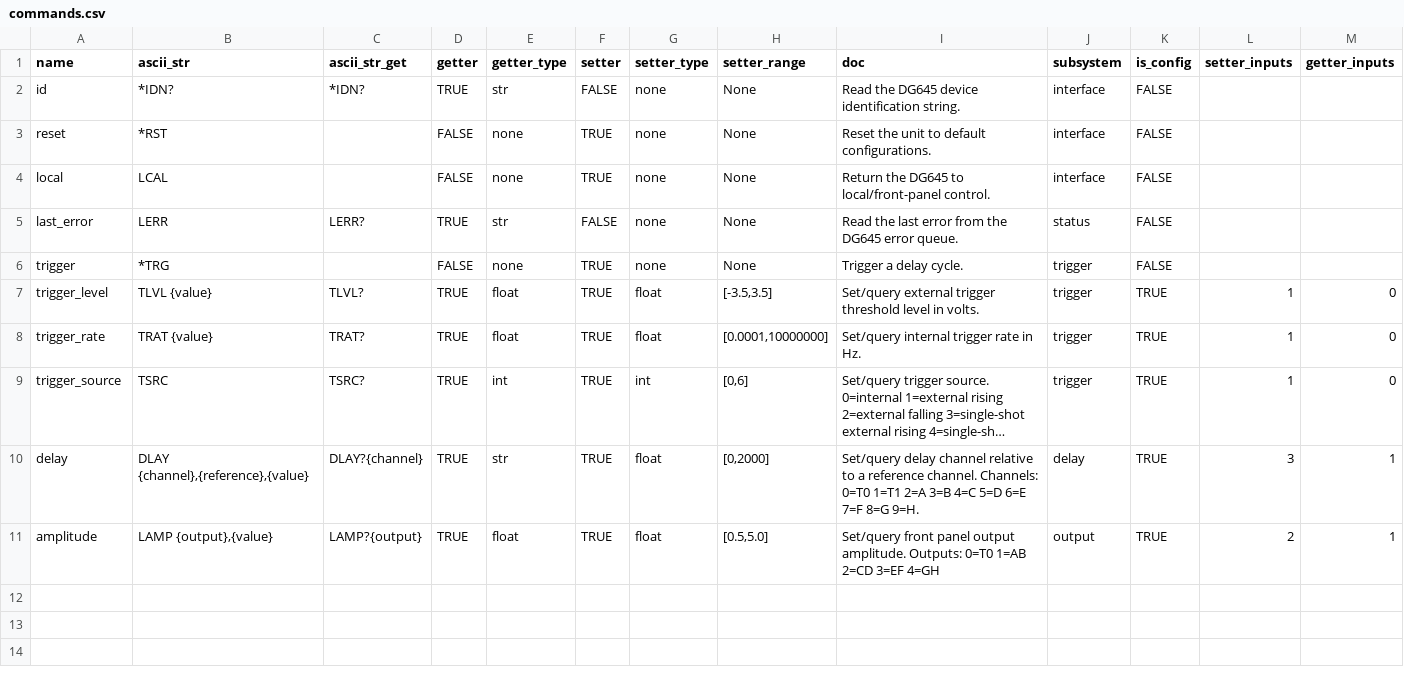
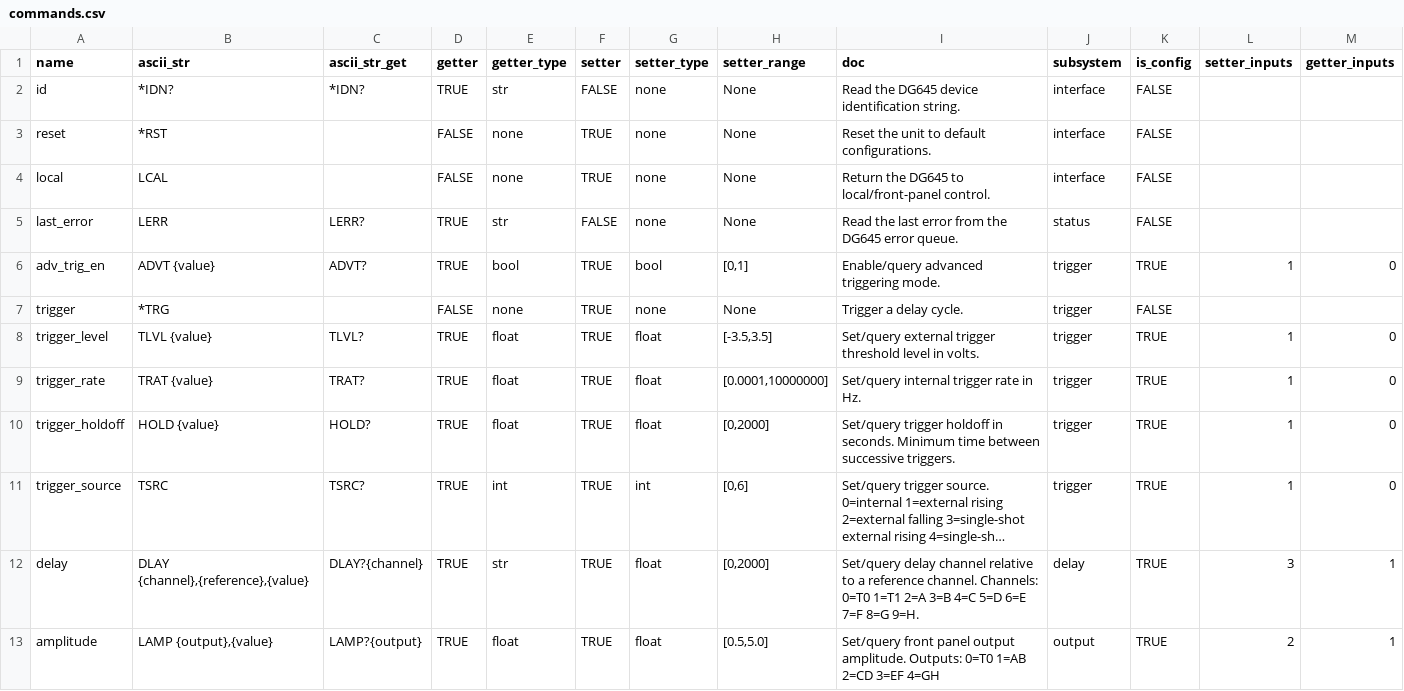
Before and after one commit to GribDev1/instrbuilder, a CSV file: instrbuilder/instruments/srs/delay_generator/dg645/commands.csv, drawn as a sheet; long unchanged cells end in …; the diff names each change by its address in the sheet, - before the commit and + after, or states it on an @@ line.

Commit message:
Adding Trigger Holdoff (T1) control

```diff
--- a/instrbuilder/instruments/srs/delay_generator/dg645/commands.csv
+++ b/instrbuilder/instruments/srs/delay_generator/dg645/commands.csv
+row 6: adv_trig_en | ADVT {value} | ADVT? | TRUE | bool | TRUE | bool | [0,1] | Enable/query advanced triggering mode. | trigger | TRUE | 1 | 0
+row 10: trigger_holdoff | HOLD {value} | HOLD? | TRUE | float | TRUE | float | [0,2000] | Set/query trigger holdoff in seconds. Minimum time between successive triggers. | trigger | TRUE | 1 | 0
```
Also changed, not shown: 1 other file.
